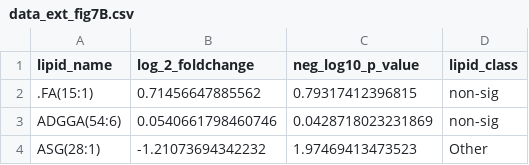
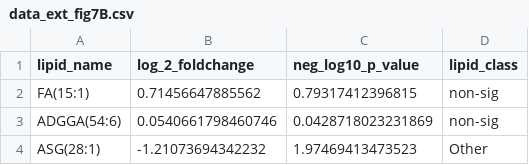
Before and after one commit to hesselps/Bioenergetic-basis-of-sepsis, a CSV file: Data/data_ext_fig7B.csv, drawn as a sheet; only a part is shown.

Commit message:
Update data_ext_fig7B.csv

```diff
--- a/Data/data_ext_fig7B.csv
+++ b/Data/data_ext_fig7B.csv
@@ -1,3 +1,3 @@
 "lipid_name","log_2_foldchange","neg_log10_p_value","lipid_class"
-".FA(15:1)",0.71456647885562,0.79317412396815,"non-sig"
+"FA(15:1)",0.71456647885562,0.79317412396815,"non-sig"
 "ADGGA(54:6)",0.0540661798460746,0.0428718023231869,"non-sig"
```
